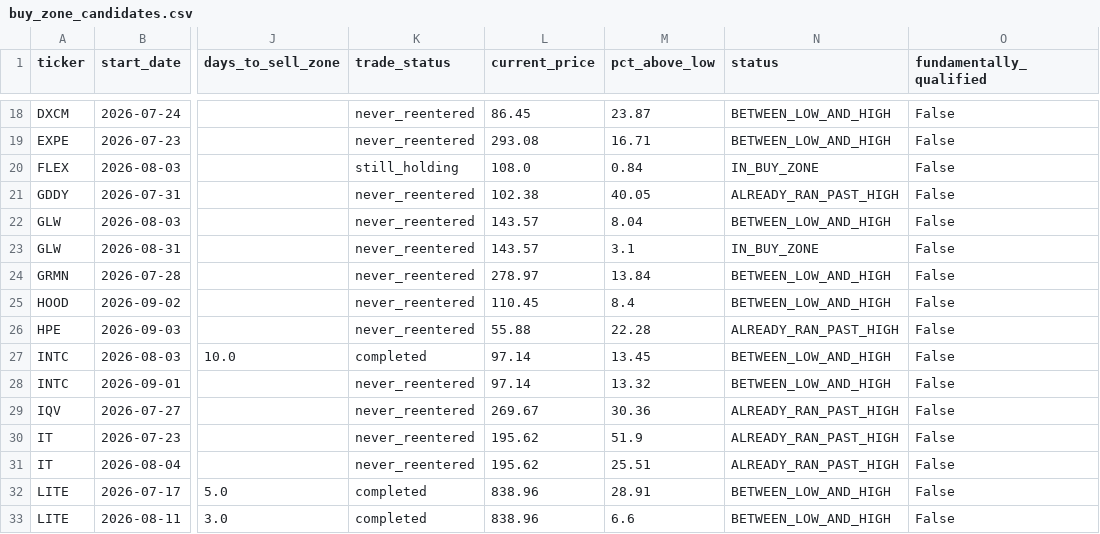
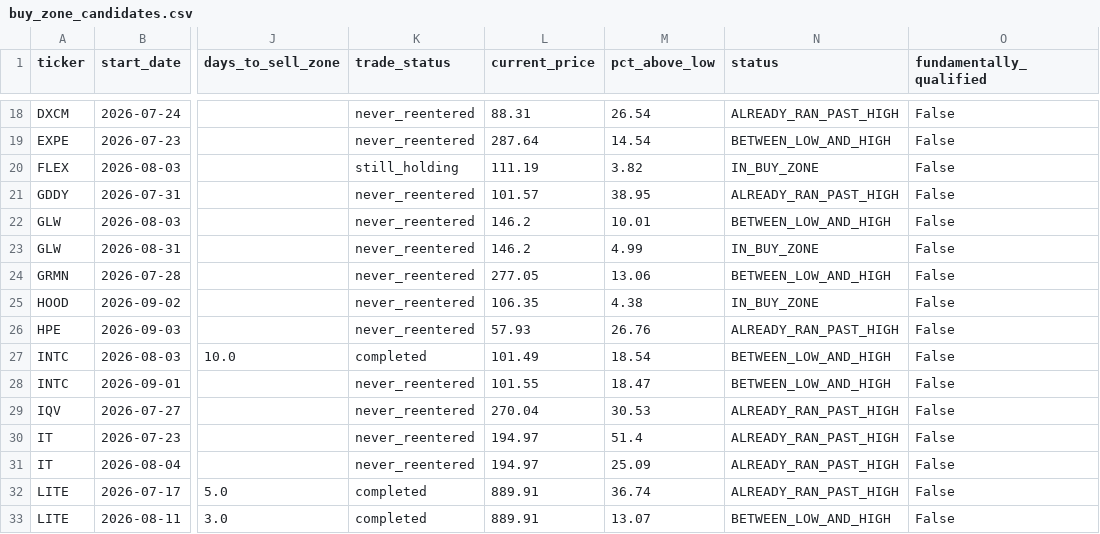
Before and after one commit to bijit-ghosh-de/public-dashboards, a CSV file: v20-dashboard/buy_zone_candidates.csv, drawn as a sheet; only a part is shown, gaps mark what is left out; the diff covers the shown part only; the diff names each change by its address in the sheet, - before the commit and + after, or states it on an @@ line.

```diff
--- a/v20-dashboard/buy_zone_candidates.csv
+++ b/v20-dashboard/buy_zone_candidates.csv
-L18 (current_price): 86.45
+L18 (current_price): 88.31
-M18 (pct_above_low): 23.87
+M18 (pct_above_low): 26.54
-N18 (status): BETWEEN_LOW_AND_HIGH
+N18 (status): ALREADY_RAN_PAST_HIGH
-L19 (current_price): 293.08
+L19 (current_price): 287.64
-M19 (pct_above_low): 16.71
+M19 (pct_above_low): 14.54
-L20 (current_price): 108.0
+L20 (current_price): 111.19
-M20 (pct_above_low): 0.84
+M20 (pct_above_low): 3.82
-L21 (current_price): 102.38
+L21 (current_price): 101.57
-M21 (pct_above_low): 40.05
+M21 (pct_above_low): 38.95
-L22:L23 (current_price): 143.57
+L22:L23 (current_price): 146.2
-M22 (pct_above_low): 8.04
+M22 (pct_above_low): 10.01
-M23 (pct_above_low): 3.1
+M23 (pct_above_low): 4.99
-L24 (current_price): 278.97
+L24 (current_price): 277.05
-M24 (pct_above_low): 13.84
+M24 (pct_above_low): 13.06
-L25 (current_price): 110.45
+L25 (current_price): 106.35
-M25 (pct_above_low): 8.4
+M25 (pct_above_low): 4.38
-N25 (status): BETWEEN_LOW_AND_HIGH
+N25 (status): IN_BUY_ZONE
-L26 (current_price): 55.88
+L26 (current_price): 57.93
-M26 (pct_above_low): 22.28
+M26 (pct_above_low): 26.76
-L27 (current_price): 97.14
+L27 (current_price): 101.49
-M27 (pct_above_low): 13.45
+M27 (pct_above_low): 18.54
-L28 (current_price): 97.14
+L28 (current_price): 101.55
-M28 (pct_above_low): 13.32
+M28 (pct_above_low): 18.47
-L29 (current_price): 269.67
+L29 (current_price): 270.04
-M29 (pct_above_low): 30.36
+M29 (pct_above_low): 30.53
-L30:L31 (current_price): 195.62
+L30:L31 (current_price): 194.97
-M30 (pct_above_low): 51.9
+M30 (pct_above_low): 51.4
-M31 (pct_above_low): 25.51
+M31 (pct_above_low): 25.09
-L32:L33 (current_price): 838.96
+L32:L33 (current_price): 889.91
-M32 (pct_above_low): 28.91
+M32 (pct_above_low): 36.74
-N32 (status): BETWEEN_LOW_AND_HIGH
+N32 (status): ALREADY_RAN_PAST_HIGH
-M33 (pct_above_low): 6.6
+M33 (pct_above_low): 13.07
```
Also changed, not shown: 98 edited cells elsewhere in this file, 1 other file.
